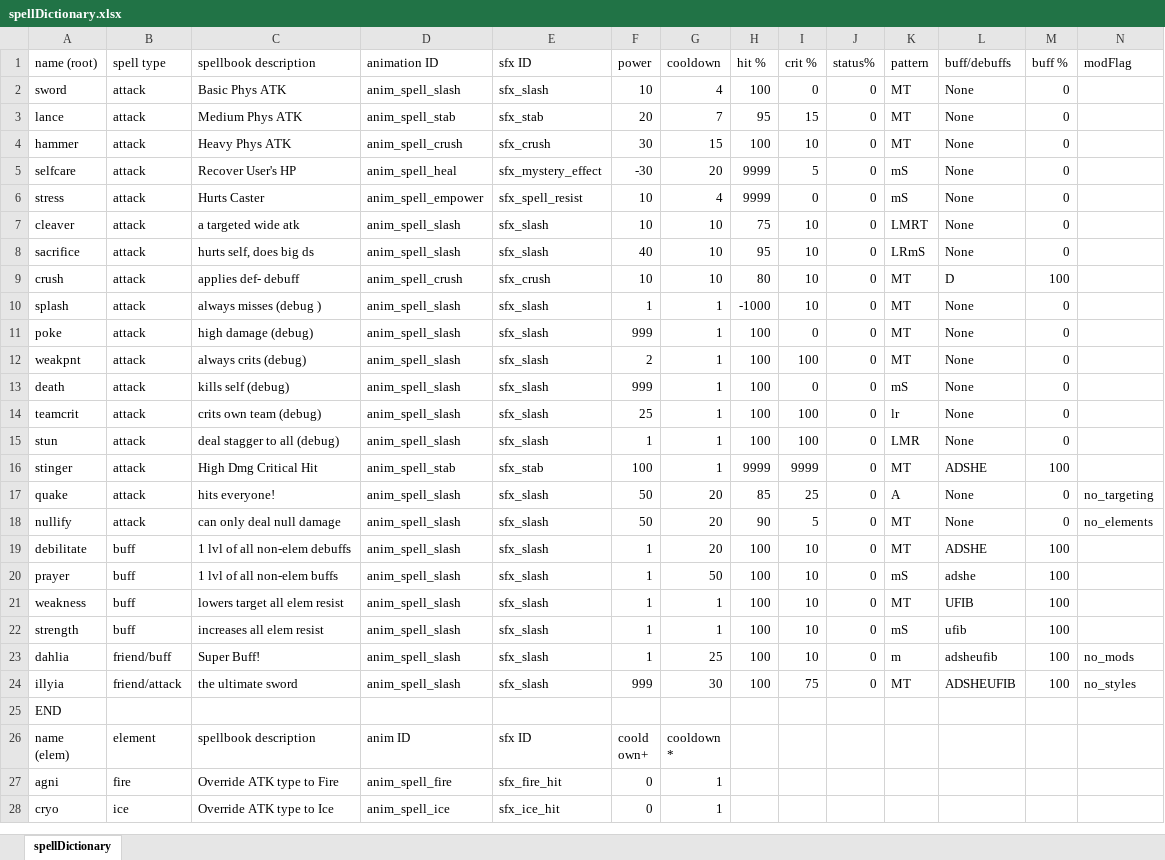
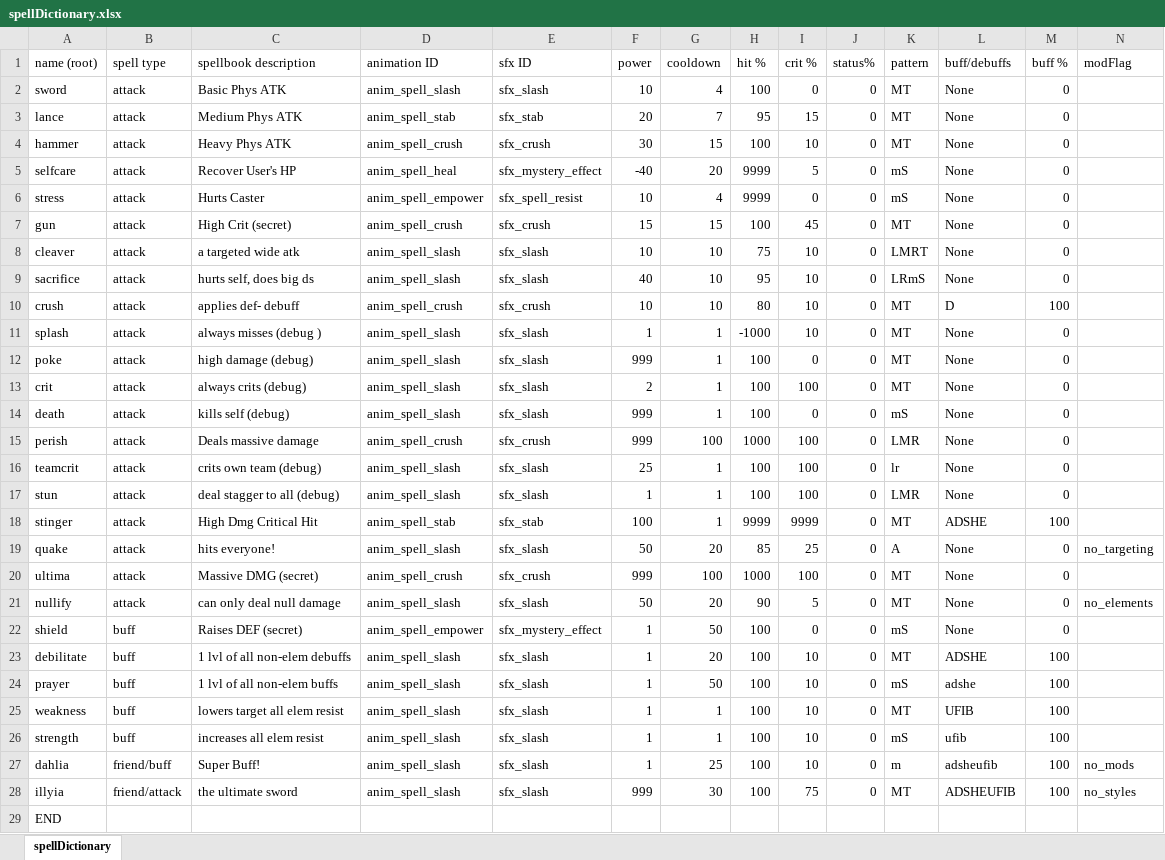
Before and after one commit to Fangee/typocrypha, an Excel workbook: Typocrypha/Assets/excel/spellDictionary.xlsx, sheet spellDictionary, drawn as a sheet; only a part is shown; the shorter side is filled out with more unchanged rows; values as stored, in another font and other column widths than the file's, no borders; addresses are those after the commit; rows hold the shown columns only; the diff names each change by its address in the sheet, - before the commit and + after, or states it on an @@ line.

Commit message:
More Balancing, added some random spells, added Global battle events, Greatly expanded battle event capabilities
-Added the BattleEventManager class, a battle event that groups a number of other battle events into a list and checks them when its checkTrigger is called (used to implement global BEs)
-Added a BELogicTrigger, a BE that triggeres and event based on the result of an array of other BEs and a specified logical operator (OR,AND,NOR,NAND,NOT,XOR,XNOR) can be chained together (this has no use right now but it was fun)
-Expanded SPecific attack to be able to check caster, take ANY field position as target and/or caster, and to be able to specifiy any combination of keywords that must be present

```diff
--- a/Typocrypha/Assets/excel/spellDictionary.xlsx (sheet spellDictionary)
+++ b/Typocrypha/Assets/excel/spellDictionary.xlsx (sheet spellDictionary)
-F5 (power): -30
+F5 (power): -40
+row 7: gun | attack | High Crit (secret) | anim_spell_crush | sfx_crush | 15 | 15 | 100 | 45 | 0 | MT | None | 0
-A13 (name (root)): weakpnt
+A13 (name (root)): crit
+row 15: perish | attack | Deals massive damage | anim_spell_crush | sfx_crush | 999 | 100 | 1000 | 100 | 0 | LMR | None | 0
+row 20: ultima | attack | Massive DMG (secret) | anim_spell_crush | sfx_crush | 999 | 100 | 1000 | 100 | 0 | MT | None | 0
+row 22: shield | buff | Raises DEF (secret) | anim_spell_empower | sfx_mystery_effect | 1 | 50 | 100 | 0 | 0 | mS | None | 0
```
Also changed, not shown: Typocrypha/Assets/excel/enemyDatabase.xlsx, 25 other files.
